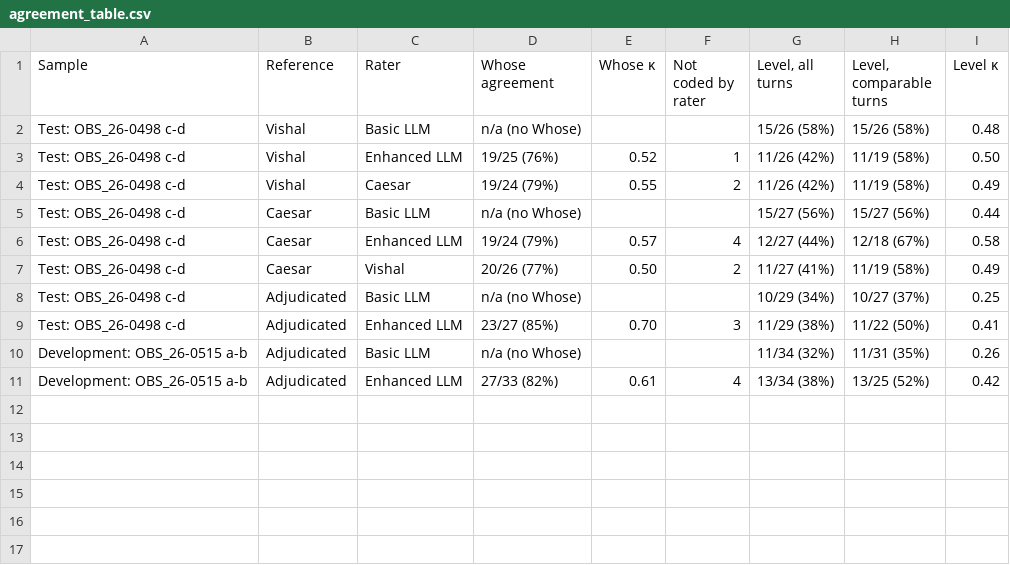
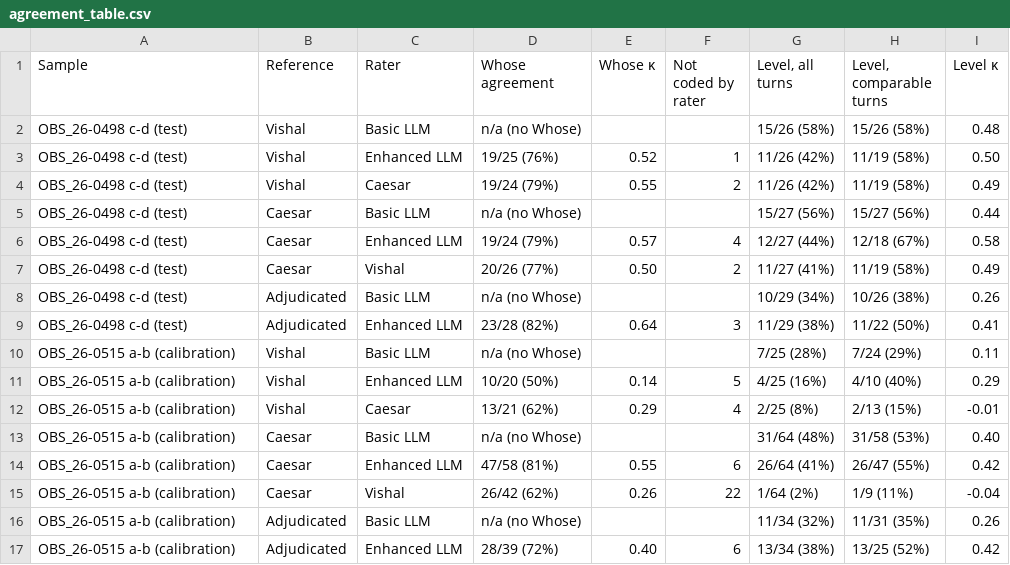
Before and after one commit to vishalku02/equitable-participation, a CSV file: results/llm_agreement/agreement_table.csv, drawn as a sheet.

```diff
--- a/results/llm_agreement/agreement_table.csv
+++ b/results/llm_agreement/agreement_table.csv
@@ -1,11 +1,17 @@
 Sample,Reference,Rater,Whose agreement,Whose κ,Not coded by rater,"Level, all turns","Level, comparable turns",Level κ
-Test: OBS_26-0498 c-d,Vishal,Basic LLM,n/a (no Whose),,,15/26 (58%),15/26 (58%),0.48
-Test: OBS_26-0498 c-d,Vishal,Enhanced LLM,19/25 (76%),0.52,1,11/26 (42%),11/19 (58%),0.50
-Test: OBS_26-0498 c-d,Vishal,Caesar,19/24 (79%),0.55,2,11/26 (42%),11/19 (58%),0.49
-Test: OBS_26-0498 c-d,Caesar,Basic LLM,n/a (no Whose),,,15/27 (56%),15/27 (56%),0.44
-Test: OBS_26-0498 c-d,Caesar,Enhanced LLM,19/24 (79%),0.57,4,12/27 (44%),12/18 (67%),0.58
-Test: OBS_26-0498 c-d,Caesar,Vishal,20/26 (77%),0.50,2,11/27 (41%),11/19 (58%),0.49
-Test: OBS_26-0498 c-d,Adjudicated,Basic LLM,n/a (no Whose),,,10/29 (34%),10/27 (37%),0.25
-Test: OBS_26-0498 c-d,Adjudicated,Enhanced LLM,23/27 (85%),0.70,3,11/29 (38%),11/22 (50%),0.41
-Development: OBS_26-0515 a-b,Adjudicated,Basic LLM,n/a (no Whose),,,11/34 (32%),11/31 (35%),0.26
-Development: OBS_26-0515 a-b,Adjudicated,Enhanced LLM,27/33 (82%),0.61,4,13/34 (38%),13/25 (52%),0.42
+OBS_26-0498 c-d (test),Vishal,Basic LLM,n/a (no Whose),,,15/26 (58%),15/26 (58%),0.48
+OBS_26-0498 c-d (test),Vishal,Enhanced LLM,19/25 (76%),0.52,1,11/26 (42%),11/19 (58%),0.50
+OBS_26-0498 c-d (test),Vishal,Caesar,19/24 (79%),0.55,2,11/26 (42%),11/19 (58%),0.49
+OBS_26-0498 c-d (test),Caesar,Basic LLM,n/a (no Whose),,,15/27 (56%),15/27 (56%),0.44
+OBS_26-0498 c-d (test),Caesar,Enhanced LLM,19/24 (79%),0.57,4,12/27 (44%),12/18 (67%),0.58
+OBS_26-0498 c-d (test),Caesar,Vishal,20/26 (77%),0.50,2,11/27 (41%),11/19 (58%),0.49
+OBS_26-0498 c-d (test),Adjudicated,Basic LLM,n/a (no Whose),,,10/29 (34%),10/26 (38%),0.26
+OBS_26-0498 c-d (test),Adjudicated,Enhanced LLM,23/28 (82%),0.64,3,11/29 (38%),11/22 (50%),0.41
+OBS_26-0515 a-b (calibration),Vishal,Basic LLM,n/a (no Whose),,,7/25 (28%),7/24 (29%),0.11
+OBS_26-0515 a-b (calibration),Vishal,Enhanced LLM,10/20 (50%),0.14,5,4/25 (16%),4/10 (40%),0.29
+OBS_26-0515 a-b (calibration),Vishal,Caesar,13/21 (62%),0.29,4,2/25 (8%),2/13 (15%),-0.01
+OBS_26-0515 a-b (calibration),Caesar,Basic LLM,n/a (no Whose),,,31/64 (48%),31/58 (53%),0.40
+OBS_26-0515 a-b (calibration),Caesar,Enhanced LLM,47/58 (81%),0.55,6,26/64 (41%),26/47 (55%),0.42
+OBS_26-0515 a-b (calibration),Caesar,Vishal,26/42 (62%),0.26,22,1/64 (2%),1/9 (11%),-0.04
+OBS_26-0515 a-b (calibration),Adjudicated,Basic LLM,n/a (no Whose),,,11/34 (32%),11/31 (35%),0.26
+OBS_26-0515 a-b (calibration),Adjudicated,Enhanced LLM,28/39 (72%),0.40,6,13/34 (38%),13/25 (52%),0.42
```
Also changed, not shown: results/co_construction/detection_turns.csv, results/co_construction/misses_and_misreads.csv, 33 other files.
